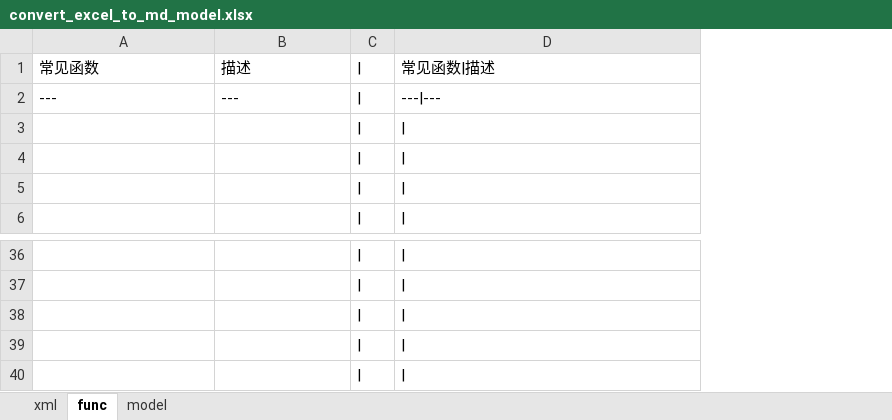
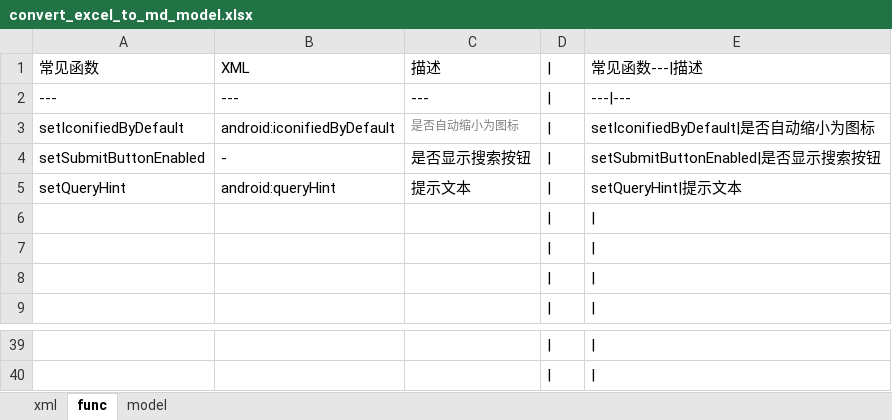
Before and after one commit to YingVickyCao/AndroidAboutDemos, an Excel workbook: doc/convert_excel_to_md_model.xlsx, sheet func, drawn as a sheet; only a part is shown, gaps mark what is left out; values as stored, in another font and other column widths than the file's, no borders; removed rows and columns are numbered as before the commit, all else as after; the diff names each change by its address in the sheet, - before the commit and + after, or states it on an @@ line.

```diff
--- a/doc/convert_excel_to_md_model.xlsx (sheet func)
+++ b/doc/convert_excel_to_md_model.xlsx (sheet func)
+column B, rows 1-2: XML | ---
-E1: 常见函数|描述
+E1: 常见函数---|描述
+row 3: setIconifiedByDefault | android:iconifiedByDefault | 是否自动缩小为图标 | | | setIconifiedByDefault|是否自动缩小为图标
+row 4: setSubmitButtonEnabled | - | 是否显示搜索按钮 | | | setSubmitButtonEnabled|是否显示搜索按钮
+row 5: setQueryHint | android:queryHint | 提示文本 | | | setQueryHint|提示文本
-row 38: (empty)
-row 39: (empty)
-row 40: (empty)
```
Also changed, not shown: sheet xml, formulas that keep their value, 6 other files.
